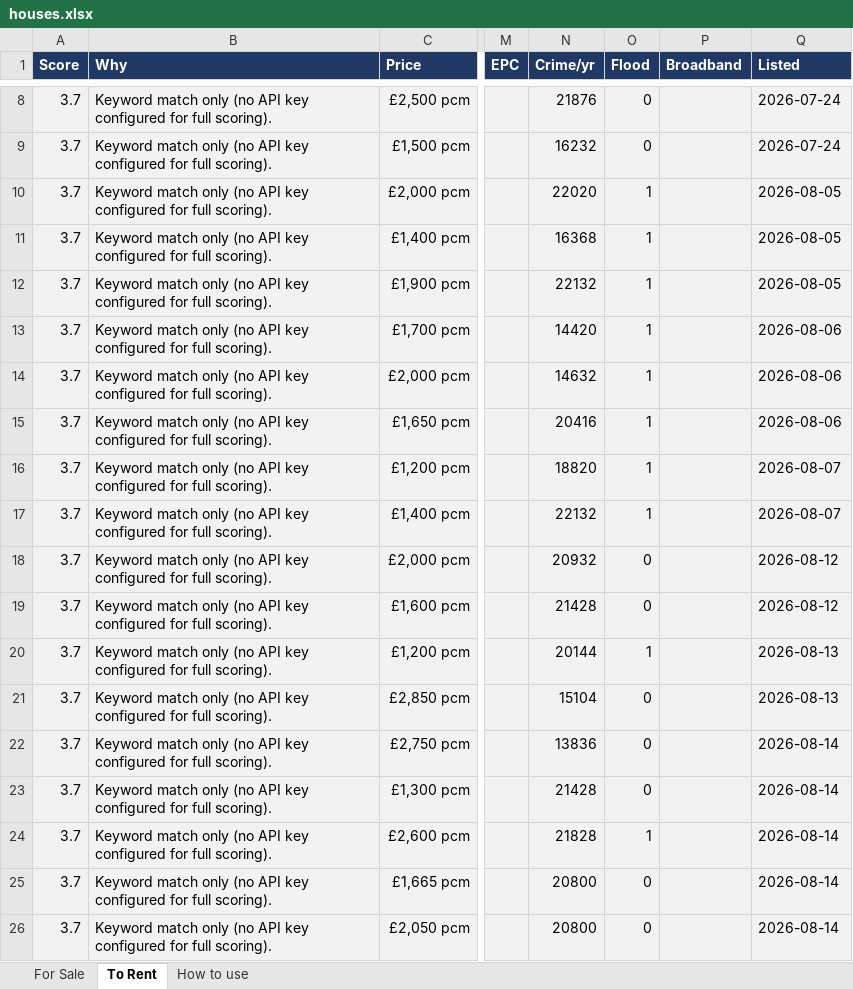
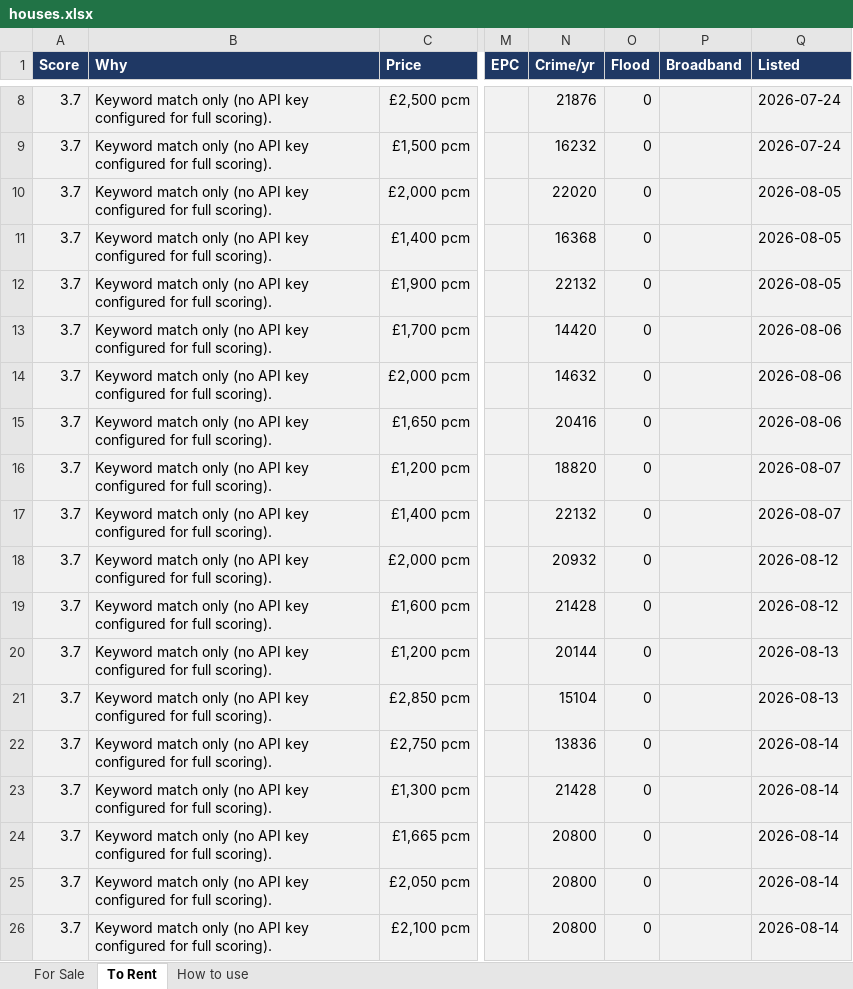
Before and after one commit to dcracknell/house_finder, an Excel workbook: data/houses.xlsx, sheet To Rent, drawn as a sheet; only a part is shown, gaps mark what is left out; the shorter side is filled out with more unchanged rows; values as stored, in another font and other column widths than the file's, no borders; the diff covers the shown part only; the diff names each change by its address in the sheet, - before the commit and + after, or states it on an @@ line.

```diff
--- a/data/houses.xlsx (sheet To Rent)
+++ b/data/houses.xlsx (sheet To Rent)
-O10:O17 (Flood): 1
+O10:O17 (Flood): 0
-O20 (Flood): 1
+O20 (Flood): 0
@@ row 24 moved to row 37: 3.7 @@
```
Also changed, not shown: 1 added row, 3 moved rows and 26 edited cells elsewhere in this sheet, hidden cells, 3 other files.
